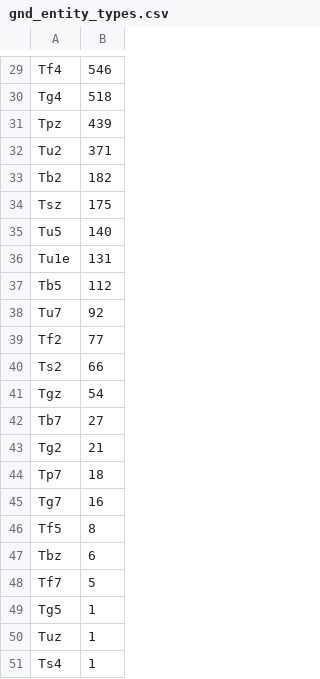
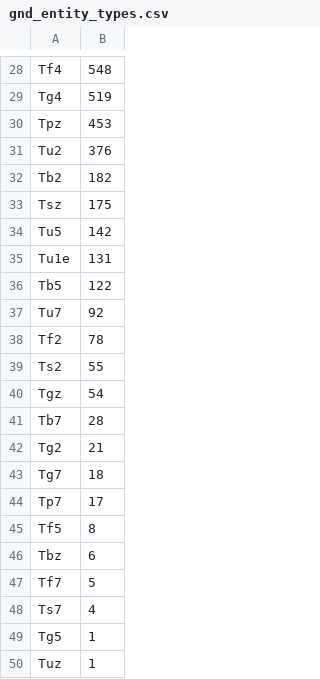
Before and after one commit to buchmuseum/GND_Dashboard, a CSV file: stats/gnd_entity_types.csv, drawn as a sheet; only a part is shown, gaps mark what is left out; removed rows and columns are numbered as before the commit, all else as after; the diff covers the shown part only; the diff names each change by its address in the sheet, - before the commit and + after, or states it on an @@ line.

```diff
--- a/stats/gnd_entity_types.csv
+++ b/stats/gnd_entity_types.csv
-B28: 546
+B28: 548
-B29: 518
+B29: 519
-B30: 439
+B30: 453
-B31: 371
+B31: 376
-B34: 140
+B34: 142
-B36: 112
+B36: 122
-B38: 77
+B38: 78
-B39: 66
+B39: 55
-B41: 27
+B41: 28
-row 44: Tp7 | 18
-B43: 16
+B43: 18
+row 44: Tp7 | 17
+row 48: Ts7 | 4
-row 51: Ts4 | 1
```
Also changed, not shown: 2 added rows, 3 removed rows and 23 edited cells elsewhere in this file, stats/gnd_classification_Ts_all.csv, stats/gnd_created_at.csv, 30 other files.
